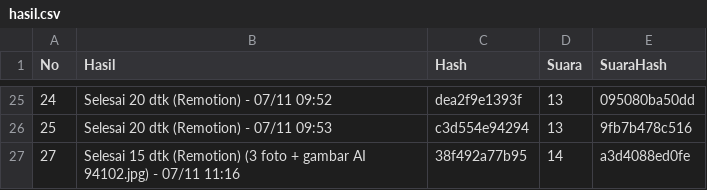
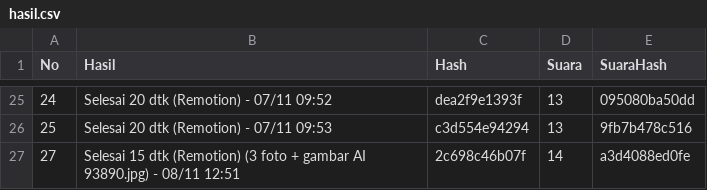
Before and after one commit to richbrillian/affiliate-konten, a CSV file: output/hasil.csv, drawn as a sheet; only a part is shown, gaps mark what is left out.

```diff
--- a/output/hasil.csv
+++ b/output/hasil.csv
@@ -26,2 +26,2 @@ No,Hasil,Hash,Suara,SuaraHash
 25,Selesai 20 dtk (Remotion) - 07/11 09:53,c3d554e94294,13,9fb7b478c516
-27,Selesai 15 dtk (Remotion) (3 foto + gambar AI 94102.jpg) - 07/11 11:16,38f492a77b95,14,a3d4088ed0fe
+27,Selesai 15 dtk (Remotion) (3 foto + gambar AI 93890.jpg) - 08/11 12:51,2c698c46b07f,14,a3d4088ed0fe
```
Also changed, not shown: 1 other file.
